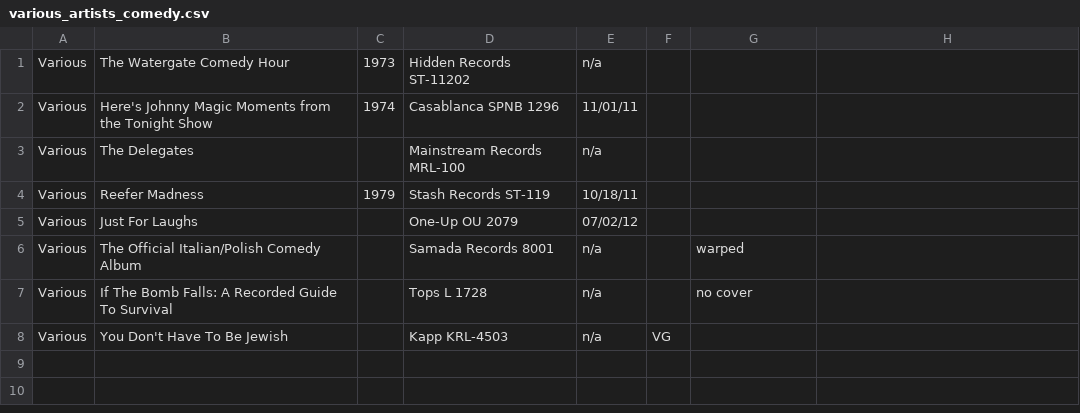
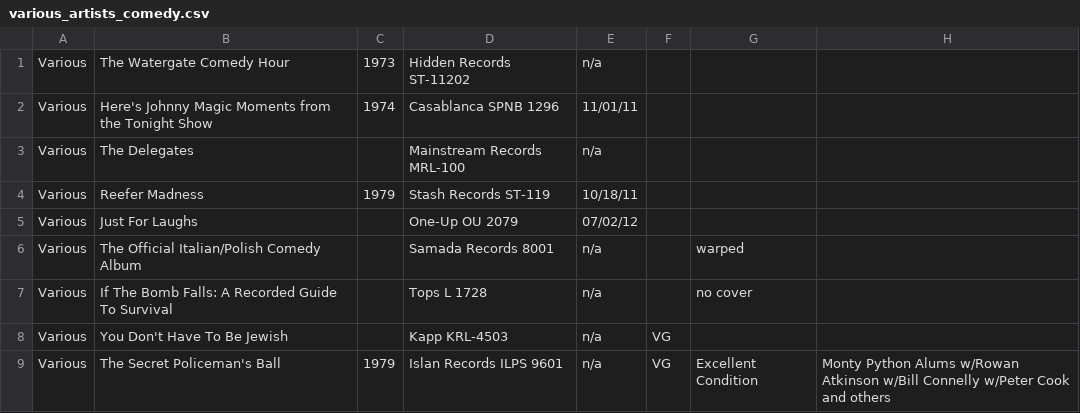
Before and after one commit to seanbruno/vinyl_inventory, a CSV file: various_artists_comedy.csv, drawn as a sheet.

Commit message:
add some british comedy to the various category

```diff
--- a/various_artists_comedy.csv
+++ b/various_artists_comedy.csv
@@ -8 +8,2 @@ Various,If The Bomb Falls: A Recorded Guide To Survival,,Tops L 1728,n/a,,no cov
 Various,You Don't Have To Be Jewish,,Kapp KRL-4503,n/a,VG,,
+Various,The Secret Policeman's Ball,1979,Islan Records ILPS 9601,n/a,VG,Excellent Condition,Monty Python Alums w/Rowan Atkinson w/Bill Connelly w/Peter Cook and others
```
